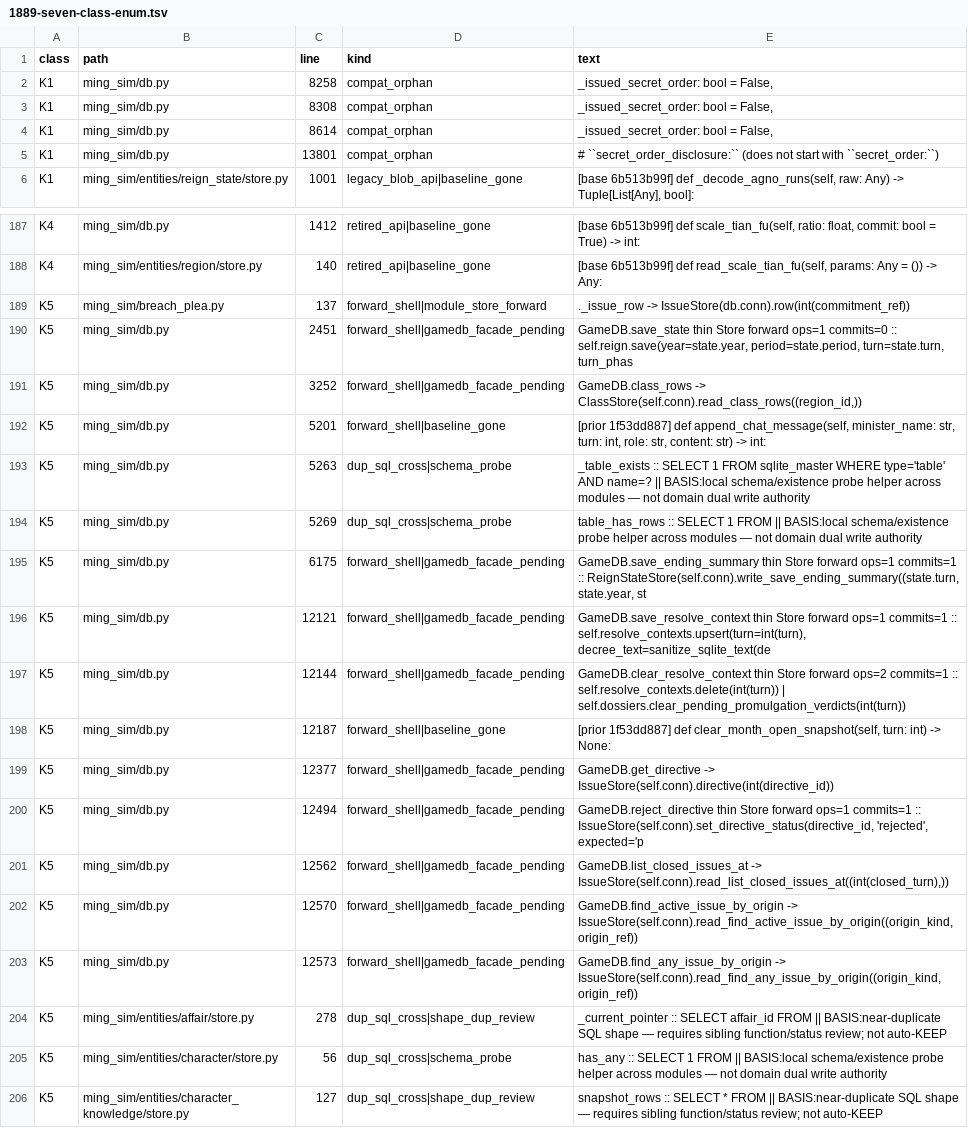
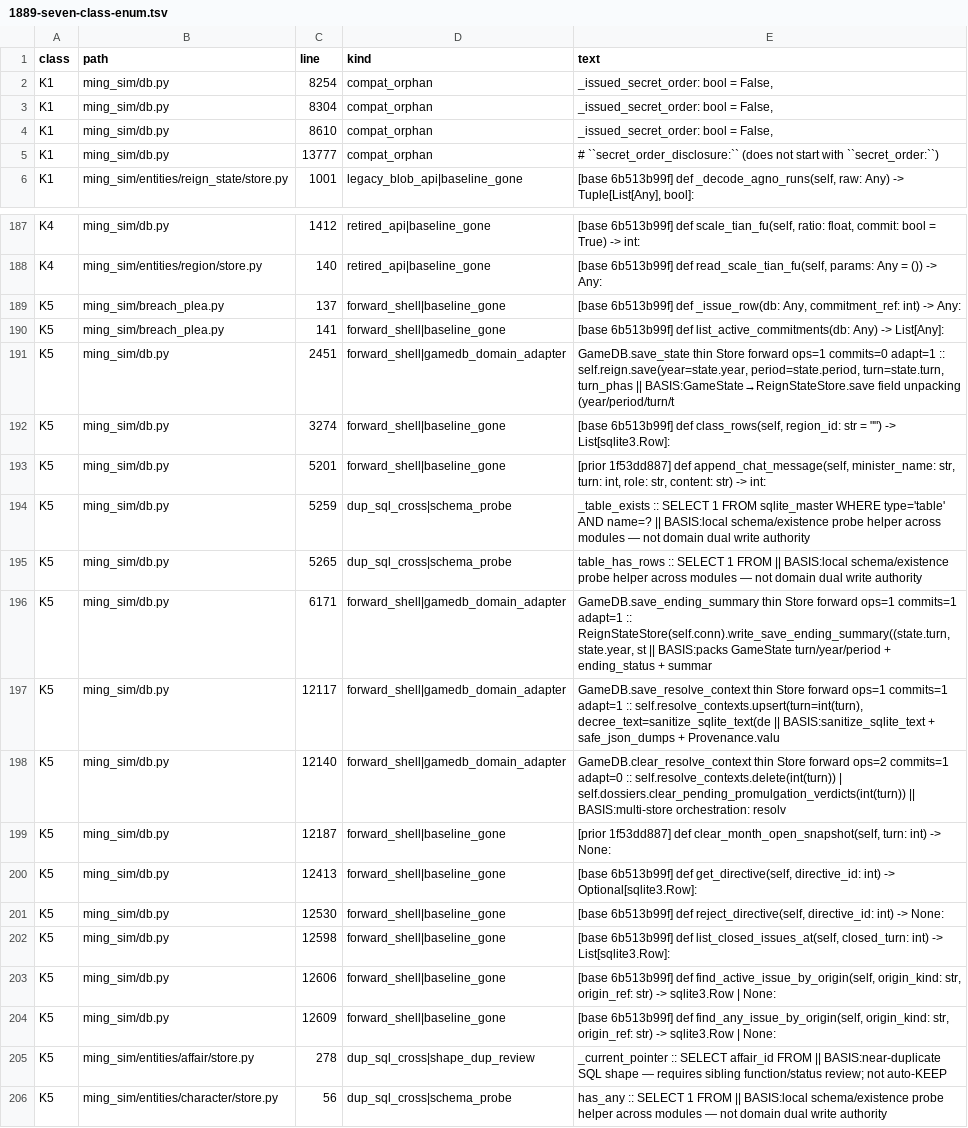
Before and after one commit to Akagilnc/ming-salvage-sim, a TSV file: evidence/1889-seven-class-enum.tsv, drawn as a sheet; only a part is shown, gaps mark what is left out; the shorter side is filled out with more unchanged rows; addresses are those after the commit; the diff covers the shown part only; the diff names each change by its address in the sheet, - before the commit and + after, or states it on an @@ line.

```diff
--- a/evidence/1889-seven-class-enum.tsv
+++ b/evidence/1889-seven-class-enum.tsv
-C2 (line): 8258
+C2 (line): 8254
-C3 (line): 8308
+C3 (line): 8304
-C4 (line): 8614
+C4 (line): 8610
-C5 (line): 13801
+C5 (line): 13777
-D189 (kind): forward_shell|module_store_forward
+D189 (kind): forward_shell|baseline_gone
-E189 (text): ._issue_row -> IssueStore(db.conn).row(int(commitment_ref))
+E189 (text): [base 6b513b99f] def _issue_row(db: Any, commitment_ref: int) -> Any:
+row 190: K5 | ming_sim/breach_plea.py | 141 | forward_shell|baseline_gone | [base 6b513b99f] def list_active_commitments(db: Any) -> List[Any]:
-D191 (kind): forward_shell|gamedb_facade_pending
+D191 (kind): forward_shell|gamedb_domain_adapter
-E191 (text): …ops=1 commits=0 :: self.reign.save(year=state.year, period=state.period, turn=state.turn, turn_phas
+E191 (text): …ops=1 commits=0 adapt=1 :: self.reign.save(year=state.year, period=state.period, turn=state.turn, turn_phas || BASIS:GameState→ReignStateStore.save field unpacking (year/period/turn/t
-C192 (line): 3252
+C192 (line): 3274
-D192 (kind): forward_shell|gamedb_facade_pending
+D192 (kind): forward_shell|baseline_gone
-E192 (text): GameDB.class_rows -> ClassStore(self.conn).read_class_rows((region_id,))
+E192 (text): [base 6b513b99f] def class_rows(self, region_id: str = "") -> List[sqlite3.Row]:
-C194 (line): 5263
+C194 (line): 5259
-C195 (line): 5269
+C195 (line): 5265
-C196 (line): 6175
+C196 (line): 6171
-D196:D198 (kind): forward_shell|gamedb_facade_pending
+D196:D198 (kind): forward_shell|gamedb_domain_adapter
-E196 (text): …ops=1 commits=1 :: ReignStateStore(self.conn).write_save_ending_summary((state.turn, state.year, st
+E196 (text): …ops=1 commits=1 adapt=1 :: ReignStateStore(self.conn).write_save_ending_summary((state.turn, state.year, st || BASIS:packs GameState turn/year/period + ending_status + summar
-C197 (line): 12121
+C197 (line): 12117
-E197 (text): …ops=1 commits=1 :: self.resolve_contexts.upsert(turn=int(turn), decree_text=sanitize_sqlite_text(de
+E197 (text): …ops=1 commits=1 adapt=1 :: self.resolve_contexts.upsert(turn=int(turn), decree_text=sanitize_sqlite_text(de || BASIS:sanitize_sqlite_text + safe_json_dumps + Provenance.valu
-C198 (line): 12144
+C198 (line): 12140
-E198 (text): …ops=2 commits=1 :: self.resolve_contexts.delete(int(turn)) | self.dossiers.clear_pending_promulgation_verdicts(int(turn))
+E198 (text): …ops=2 commits=1 adapt=0 :: self.resolve_contexts.delete(int(turn)) | self.dossiers.clear_pending_promulgation_verdicts(int(turn)) || BASIS:multi-store orchestration: resolv
-C200 (line): 12377
+C200 (line): 12413
-D200:D204 (kind): forward_shell|gamedb_facade_pending
+D200:D204 (kind): forward_shell|baseline_gone
-E200 (text): GameDB.get_directive -> IssueStore(self.conn).directive(int(directive_id))
+E200 (text): [base 6b513b99f] def get_directive(self, directive_id: int) -> Optional[sqlite3.Row]:
-C201 (line): 12494
+C201 (line): 12530
-E201 (text): GameDB.reject_directive thin Store forward ops=1 commits=1 :: IssueStore(self.conn).set_directive_status(directive_id, 'rejected', expected='p
+E201 (text): [base 6b513b99f] def reject_directive(self, directive_id: int) -> None:
-C202 (line): 12562
+C202 (line): 12598
-E202 (text): GameDB.list_closed_issues_at -> IssueStore(self.conn).read_list_closed_issues_at((int(closed_turn),))
+E202 (text): [base 6b513b99f] def list_closed_issues_at(self, closed_turn: int) -> List[sqlite3.Row]:
-C203 (line): 12570
+C203 (line): 12606
-E203 (text): GameDB.find_active_issue_by_origin -> IssueStore(self.conn).read_find_active_issue_by_origin((origin_kind, origin_ref))
+E203 (text): [base 6b513b99f] def find_active_issue_by_origin(self, origin_kind: str, origin_ref: str) -> sqlite3.Row | None:
-C204 (line): 12573
+C204 (line): 12609
-E204 (text): GameDB.find_any_issue_by_origin -> IssueStore(self.conn).read_find_any_issue_by_origin((origin_kind, origin_ref))
+E204 (text): [base 6b513b99f] def find_any_issue_by_origin(self, origin_kind: str, origin_ref: str) -> sqlite3.Row | None:
```
Also changed, not shown: 26 edited cells elsewhere in this file, evidence/1889-seven-class-enum-raw.tsv, 18 other files.
